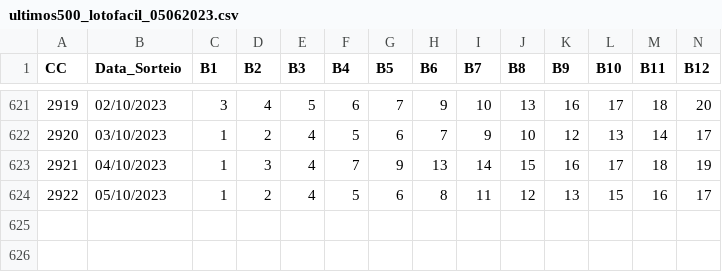
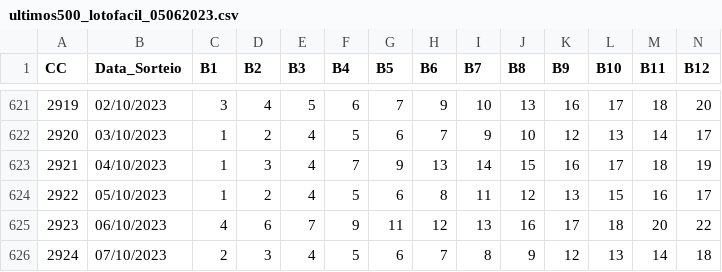
Before and after one commit to cesarac666/loterias, a CSV file: ultimos500_lotofacil_05062023.csv, drawn as a sheet; only a part is shown, gaps mark what is left out; rows hold the shown columns only; the diff names each change by its address in the sheet, - before the commit and + after, or states it on an @@ line.

Commit message:
Update 2924

```diff
--- a/ultimos500_lotofacil_05062023.csv
+++ b/ultimos500_lotofacil_05062023.csv
+row 625: 2923 | 06/10/2023 | 4 | 6 | 7 | 9 | 11 | 12 | 13 | 16 | 17 | 18 | 20 | 22
+row 626: 2924 | 07/10/2023 | 2 | 3 | 4 | 5 | 6 | 7 | 8 | 9 | 12 | 13 | 14 | 18
```
